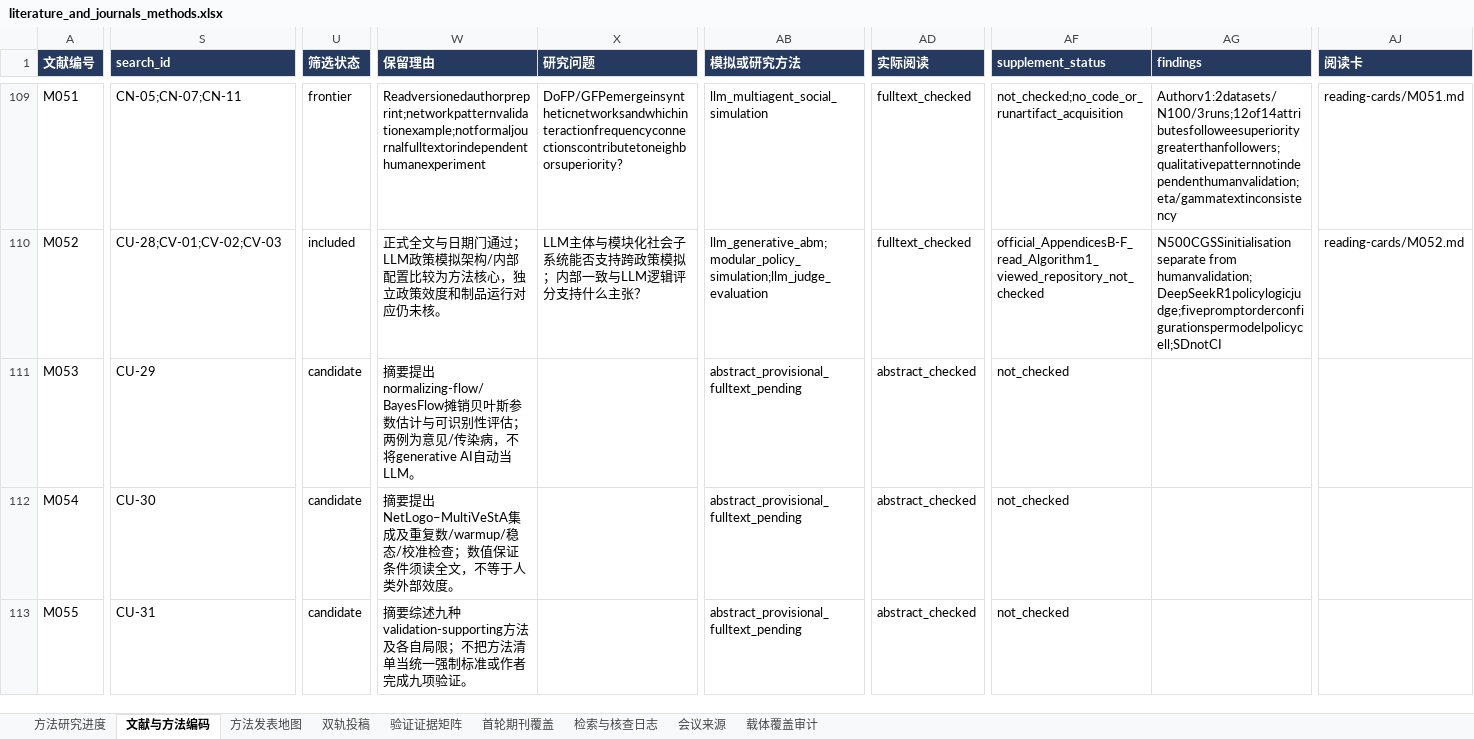
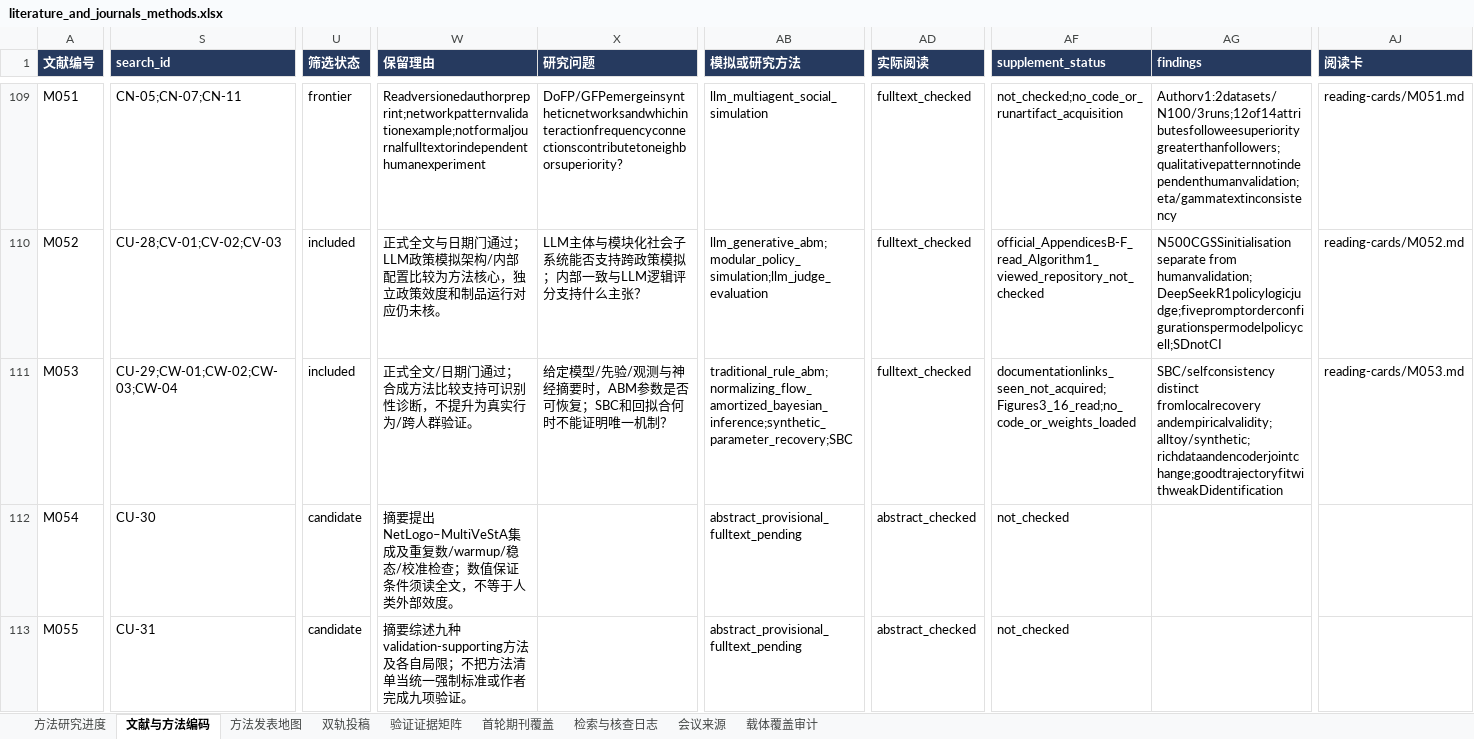
Before and after one commit to BNU-CCR/Agent-EX, an Excel workbook: literature-review/exports/literature_and_journals_methods.xlsx, sheet 文献与方法编码, drawn as a sheet; only a part is shown, gaps mark what is left out; values as stored, in another font and other column widths than the file's, no borders; the diff covers the shown part only; the diff names each change by its address in the sheet, - before the commit and + after, or states it on an @@ line.

Commit message:
docs(literature): distinguish parameter recovery calibration and predictive fit

```diff
--- a/literature-review/exports/literature_and_journals_methods.xlsx (sheet 文献与方法编码)
+++ b/literature-review/exports/literature_and_journals_methods.xlsx (sheet 文献与方法编码)
-S111 (search_id): CU-29
+S111 (search_id): CU-29;CW-01;CW-02;CW-03;CW-04
-U111 (筛选状态): candidate
+U111 (筛选状态): included
-W111 (保留理由): 摘要提出normalizing-flow/BayesFlow摊销贝叶斯参数估计与可识别性评估；两例为意见/传染病，不将generative AI自动当LLM。
+W111 (保留理由): 正式全文/日期门通过；合成方法比较支持可识别性诊断，不提升为真实行为/跨人群验证。
-X111 (研究问题): (empty)
+X111 (研究问题): 给定模型/先验/观测与神经摘要时，ABM参数是否可恢复；SBC和回拟合何时不能证明唯一机制？
-AB111 (模拟或研究方法): abstract_provisional_fulltext_pending
+AB111 (模拟或研究方法): traditional_rule_abm;normalizing_flow_amortized_bayesian_inference;synthetic_parameter_recovery;SBC
-AD111 (实际阅读): abstract_checked
+AD111 (实际阅读): fulltext_checked
-AF111 (supplement_status): not_checked
+AF111 (supplement_status): documentationlinks_seen_not_acquired;Figures3_16_read;no_code_or_weights_loaded
-AG111 (findings): (empty)
+AG111 (findings): SBC/selfconsistency distinct fromlocalrecovery andempiricalvalidity;alltoy/synthetic;richdataandencoderjointchange;goodtrajectoryfitwithweakDidentification
-AJ111 (阅读卡): (empty)
+AJ111 (阅读卡): reading-cards/M053.md
```
Also changed, not shown: 8 edited cells elsewhere in this sheet, sheet 检索与核查日志, sheet 验证证据矩阵, sheet 方法研究进度, sheet 双轨投稿, sheet 方法发表地图, 26 other files.
